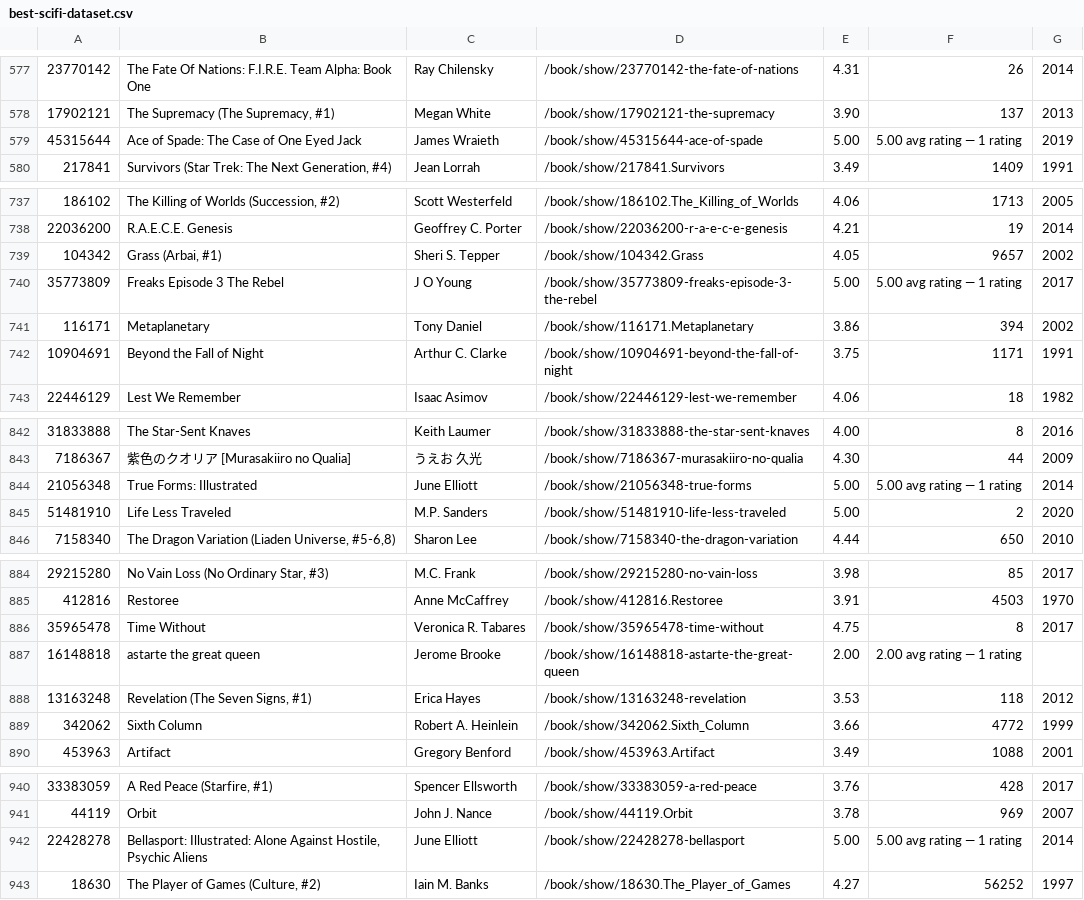
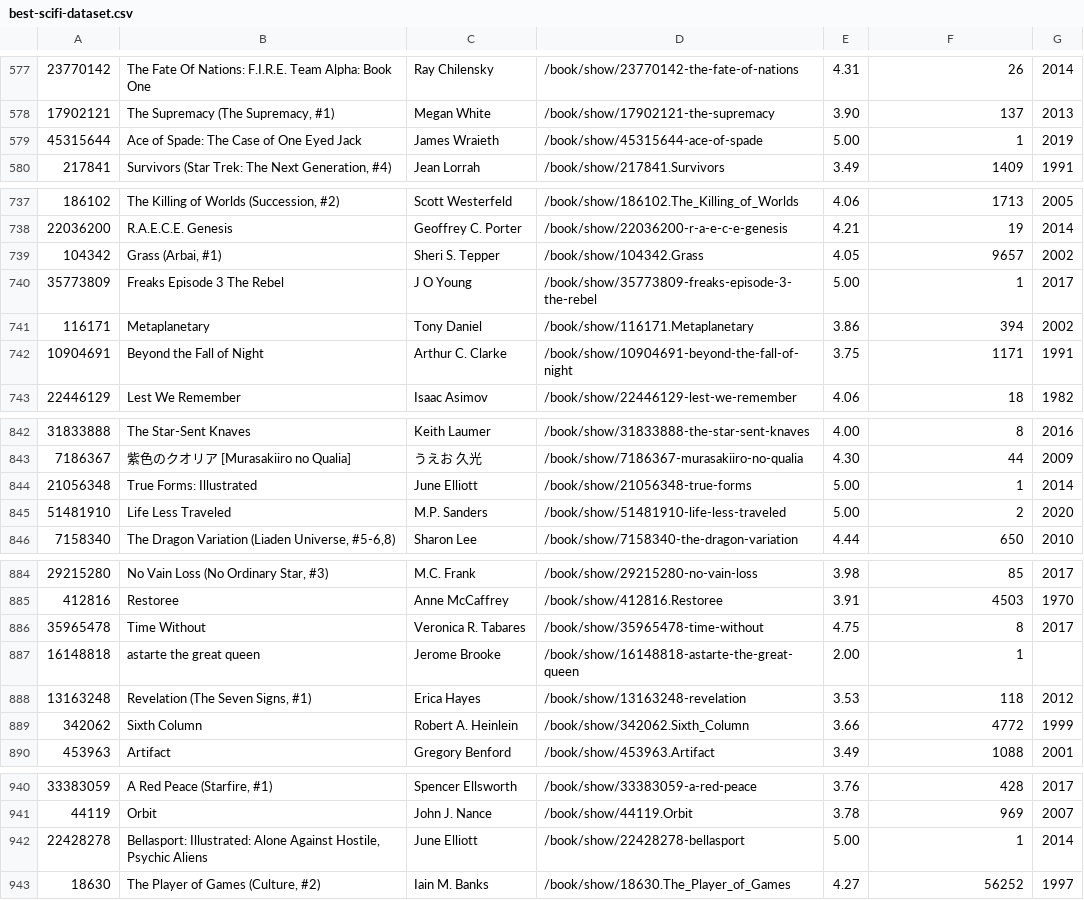
Before and after one commit to KyomaHooin/goodreads-analyzer, a CSV file: best-scifi-dataset.csv, drawn as a sheet; only a part is shown, gaps mark what is left out; the diff covers the shown part only.

```diff
--- a/best-scifi-dataset.csv
+++ b/best-scifi-dataset.csv
@@ -578,3 +578,3 @@
 17902121;The Supremacy (The Supremacy, #1);Megan White;/book/show/17902121-the-supremacy;3.90;137;2013
-45315644;Ace of Spade: The Case of One Eyed Jack;James Wraieth;/book/show/45315644-ace-of-spade;5.00;5.00 avg rating — 1 rating;2019
+45315644;Ace of Spade: The Case of One Eyed Jack;James Wraieth;/book/show/45315644-ace-of-spade;5.00;1;2019
 217841;Survivors (Star Trek: The Next Generation, #4);Jean Lorrah;/book/show/217841.Survivors;3.49;1409;1991
@@ -739,3 +739,3 @@
 104342;Grass (Arbai, #1);Sheri S. Tepper;/book/show/104342.Grass;4.05;9657;2002
-35773809;Freaks Episode 3 The Rebel;J O Young;/book/show/35773809-freaks-episode-3-the-rebel;5.00;5.00 avg rating — 1 rating;2017
+35773809;Freaks Episode 3 The Rebel;J O Young;/book/show/35773809-freaks-episode-3-the-rebel;5.00;1;2017
 116171;Metaplanetary;Tony Daniel;/book/show/116171.Metaplanetary;3.86;394;2002
@@ -843,3 +843,3 @@
 7186367;紫色のクオリア [Murasakiiro no Qualia];うえお 久光;/book/show/7186367-murasakiiro-no-qualia;4.30;44;2009
-21056348;True Forms: Illustrated;June Elliott;/book/show/21056348-true-forms;5.00;5.00 avg rating — 1 rating;2014
+21056348;True Forms: Illustrated;June Elliott;/book/show/21056348-true-forms;5.00;1;2014
 51481910;Life Less Traveled;M.P. Sanders;/book/show/51481910-life-less-traveled;5.00;2;2020
@@ -886,3 +886,3 @@
 35965478;Time Without;Veronica R. Tabares;/book/show/35965478-time-without;4.75;8;2017
-16148818;astarte the great queen;Jerome Brooke;/book/show/16148818-astarte-the-great-queen;2.00;2.00 avg rating — 1 rating;
+16148818;astarte the great queen;Jerome Brooke;/book/show/16148818-astarte-the-great-queen;2.00;1;
 13163248;Revelation (The Seven Signs, #1);Erica Hayes;/book/show/13163248-revelation;3.53;118;2012
@@ -941,3 +941,3 @@
 44119;Orbit;John J. Nance;/book/show/44119.Orbit;3.78;969;2007
-22428278;Bellasport: Illustrated: Alone Against Hostile, Psychic Aliens;June Elliott;/book/show/22428278-bellasport;5.00;5.00 avg rating — 1 rating;2014
+22428278;Bellasport: Illustrated: Alone Against Hostile, Psychic Aliens;June Elliott;/book/show/22428278-bellasport;5.00;1;2014
 18630;The Player of Games (Culture, #2);Iain M. Banks;/book/show/18630.The_Player_of_Games;4.27;56252;1997
```
Also changed, not shown: 21 edited cells elsewhere in this file.
